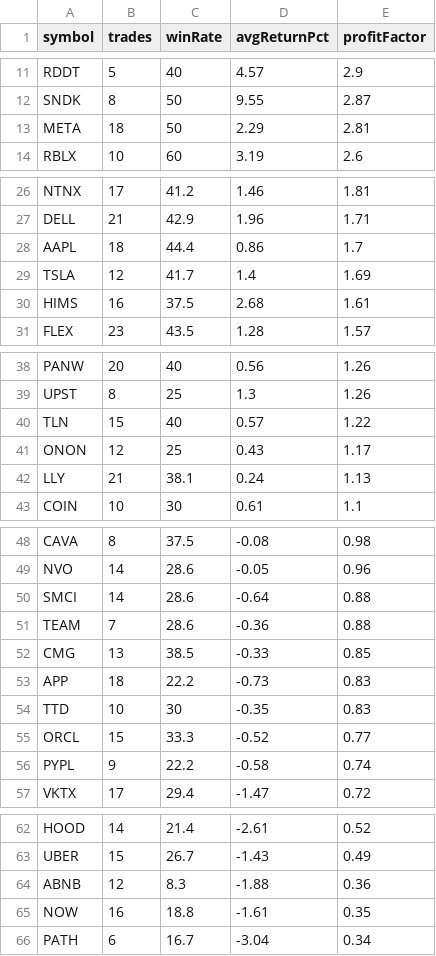
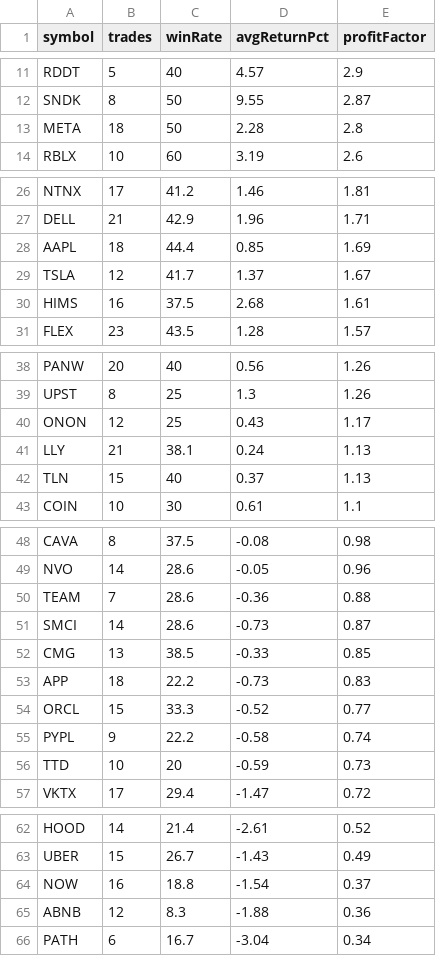
Before and after one commit to narendra0467/Trading-System, a CSV file: reports/latest_backtest.csv, drawn as a sheet; only a part is shown, gaps mark what is left out.

```diff
--- a/reports/latest_backtest.csv
+++ b/reports/latest_backtest.csv
@@ -12,3 +12,3 @@ RDDT,5,40,4.57,2.9
 SNDK,8,50,9.55,2.87
-META,18,50,2.29,2.81
+META,18,50,2.28,2.8
 RBLX,10,60,3.19,2.6
@@ -27,4 +27,4 @@ NTNX,17,41.2,1.46,1.81
 DELL,21,42.9,1.96,1.71
-AAPL,18,44.4,0.86,1.7
-TSLA,12,41.7,1.4,1.69
+AAPL,18,44.4,0.85,1.69
+TSLA,12,41.7,1.37,1.67
 HIMS,16,37.5,2.68,1.61
@@ -39,5 +39,5 @@ PANW,20,40,0.56,1.26
 UPST,8,25,1.3,1.26
-TLN,15,40,0.57,1.22
 ONON,12,25,0.43,1.17
 LLY,21,38.1,0.24,1.13
+TLN,15,40,0.37,1.13
 COIN,10,30,0.61,1.1
@@ -49,9 +49,9 @@ CAVA,8,37.5,-0.08,0.98
 NVO,14,28.6,-0.05,0.96
-SMCI,14,28.6,-0.64,0.88
 TEAM,7,28.6,-0.36,0.88
+SMCI,14,28.6,-0.73,0.87
 CMG,13,38.5,-0.33,0.85
 APP,18,22.2,-0.73,0.83
-TTD,10,30,-0.35,0.83
 ORCL,15,33.3,-0.52,0.77
 PYPL,9,22.2,-0.58,0.74
+TTD,10,20,-0.59,0.73
 VKTX,17,29.4,-1.47,0.72
@@ -63,4 +63,4 @@ HOOD,14,21.4,-2.61,0.52
 UBER,15,26.7,-1.43,0.49
+NOW,16,18.8,-1.54,0.37
 ABNB,12,8.3,-1.88,0.36
-NOW,16,18.8,-1.61,0.35
 PATH,6,16.7,-3.04,0.34
```
Also changed, not shown: reports/hidden_multibagger_discovery_scanner.csv, reports/latest_high_risk_scan.csv, 19 other files.
